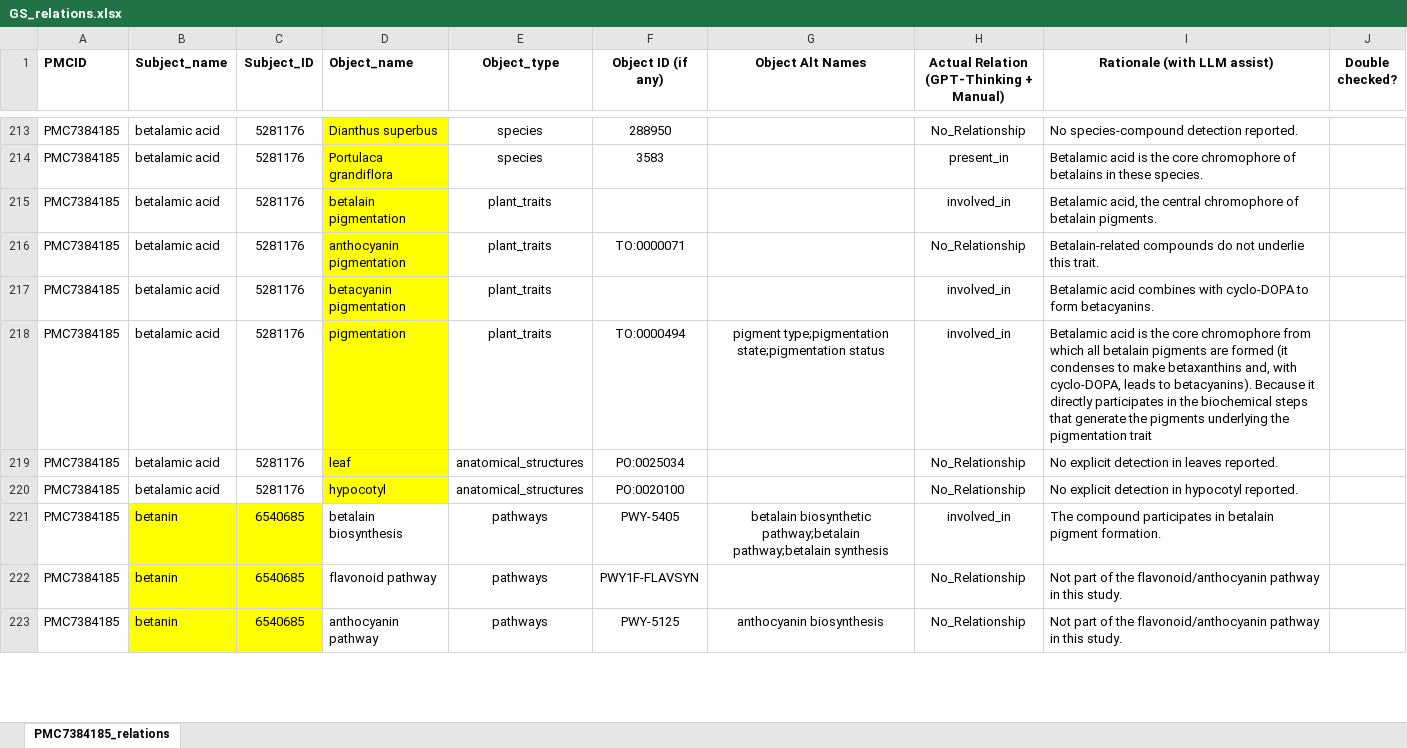
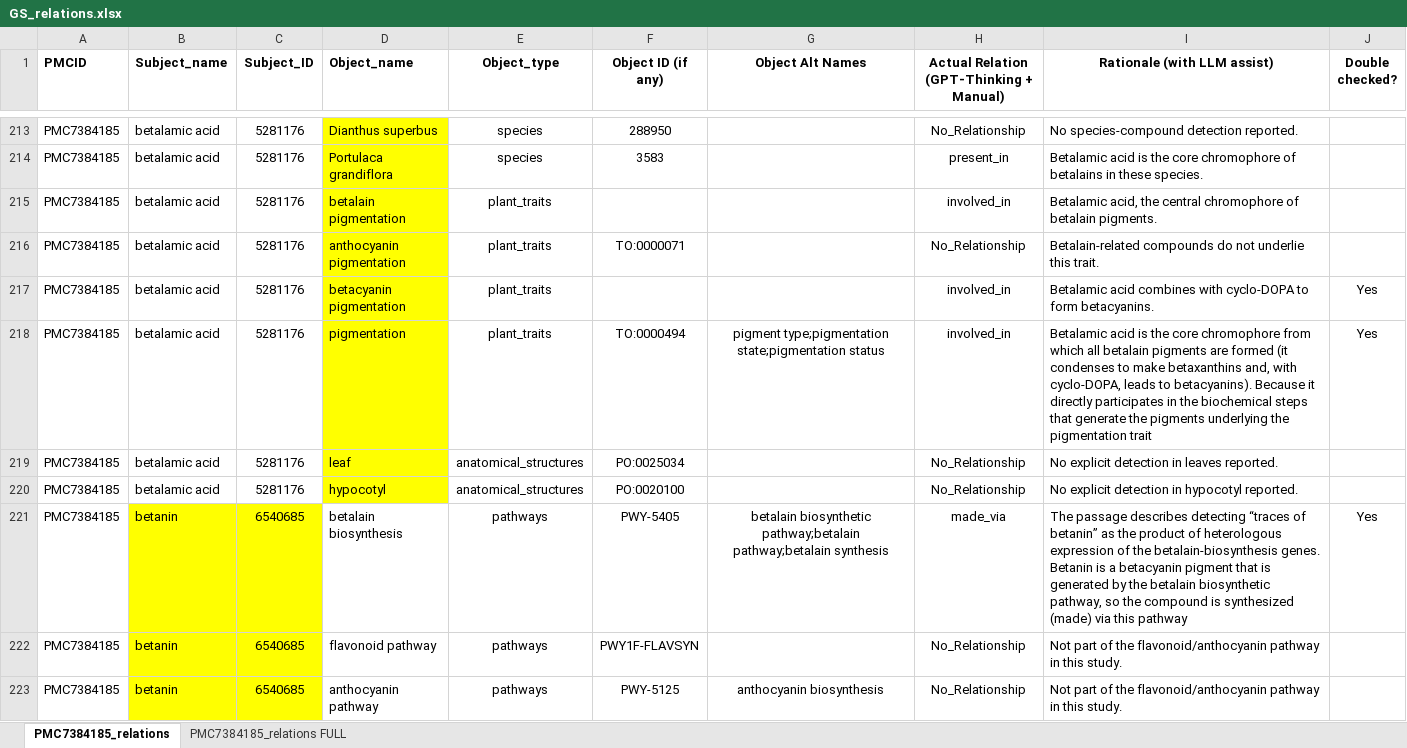
Before and after one commit to AivanD/Aim2, an Excel workbook: output/re/annotated/GS_relations.xlsx, sheet PMC7384185_relations, drawn as a sheet; only a part is shown, gaps mark what is left out; values as stored, in another font and other column widths than the file's, no borders; the diff covers the shown part only; the diff names each change by its address in the sheet, - before the commit and + after, or states it on an @@ line.

```diff
--- a/output/re/annotated/GS_relations.xlsx (sheet PMC7384185_relations)
+++ b/output/re/annotated/GS_relations.xlsx (sheet PMC7384185_relations)
+sheet tab: PMC7384185_relations FULL
-J217:J218 (Double checked?): (empty)
+J217:J218 (Double checked?): Yes
-H221: involved_in
+H221: made_via
-I221 (Rationale (with LLM assist)): The compound participates in betalain pigment formation.
+I221 (Rationale (with LLM assist)): The passage describes detecting “traces of betanin” as the product of heterologous expression of the betalain‑biosynthesis genes. Betanin is a betacyanin pigment that is generated by the betalain biosynthetic pathway, so the compound is synthesized (made) via this pathway
-J221 (Double checked?): (empty)
+J221 (Double checked?): Yes
```
Also changed, not shown: other rows of this sheet, 1 other file.
